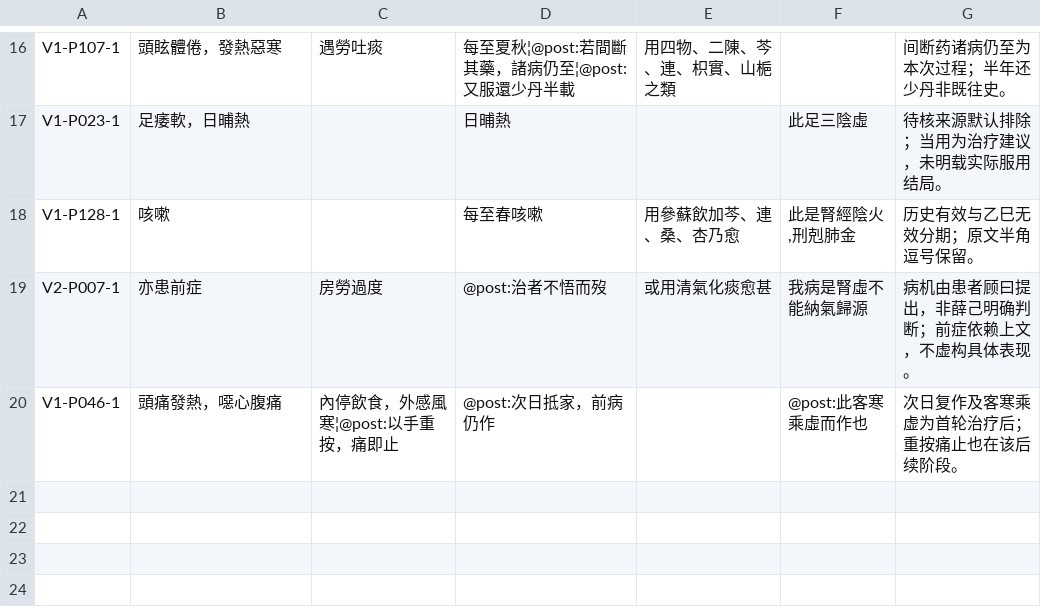
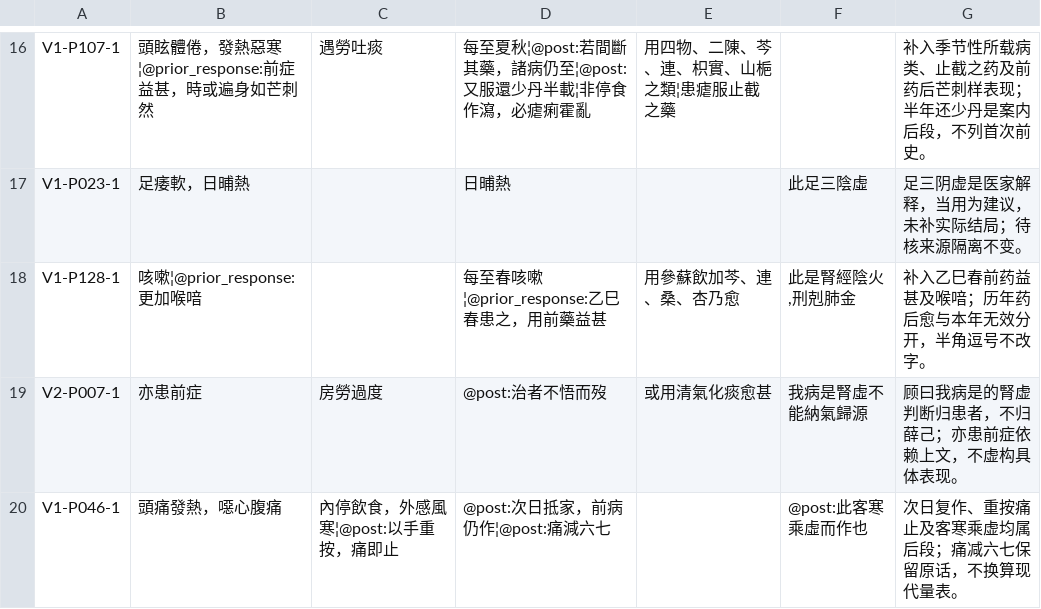
Before and after one commit to caic99/xue-ji-corpus, a TSV file: research/review_inputs/NKZY.tsv, drawn as a sheet; only a part is shown, gaps mark what is left out; the diff covers the shown part only; the diff names each change by its address in the sheet, - before the commit and + after, or states it on an @@ line.

```diff
--- a/research/review_inputs/NKZY.tsv
+++ b/research/review_inputs/NKZY.tsv
-B16: 頭眩體倦，發熱惡寒
+B16: 頭眩體倦，發熱惡寒¦@prior_response:前症益甚，時或遍身如芒刺然
-D16: 每至夏秋¦@post:若間斷其藥，諸病仍至¦@post:又服還少丹半載
+D16: 每至夏秋¦@post:若間斷其藥，諸病仍至¦@post:又服還少丹半載¦非停食作瀉，必瘧痢霍亂
-E16: 用四物、二陳、芩、連、枳實、山梔之類
+E16: 用四物、二陳、芩、連、枳實、山梔之類¦患瘧服止截之藥
-G16: 间断药诸病仍至为本次过程；半年还少丹非既往史。
+G16: 补入季节性所载病类、止截之药及前药后芒刺样表现；半年还少丹是案内后段，不列首次前史。
-G17: 待核来源默认排除；当用为治疗建议，未明载实际服用结局。
+G17: 足三阴虚是医家解释，当用为建议，未补实际结局；待核来源隔离不变。
-B18: 咳嗽
+B18: 咳嗽¦@prior_response:更加喉喑
-D18: 每至春咳嗽
+D18: 每至春咳嗽¦@prior_response:乙巳春患之，用前藥益甚
-G18: 历史有效与乙巳无效分期；原文半角逗号保留。
+G18: 补入乙巳春前药益甚及喉喑；历年药后愈与本年无效分开，半角逗号不改字。
-G19: 病机由患者顾曰提出，非薛己明确判断；前症依赖上文，不虚构具体表现。
+G19: 顾曰我病是的腎虚判断归患者，不归薛己；亦患前症依赖上文，不虚构具体表现。
-D20: @post:次日抵家，前病仍作
+D20: @post:次日抵家，前病仍作¦@post:痛減六七
-G20: 次日复作及客寒乘虚为首轮治疗后；重按痛止也在该后续阶段。
+G20: 次日复作、重按痛止及客寒乘虚均属后段；痛减六七保留原话，不换算现代量表。
```
Also changed, not shown: 29 edited cells elsewhere in this file, 33 other files.
